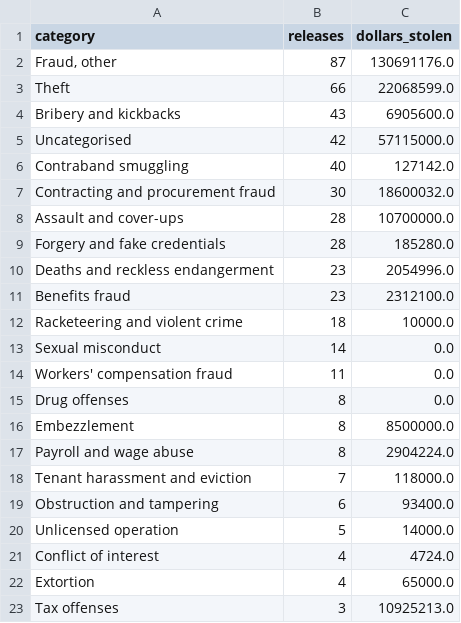
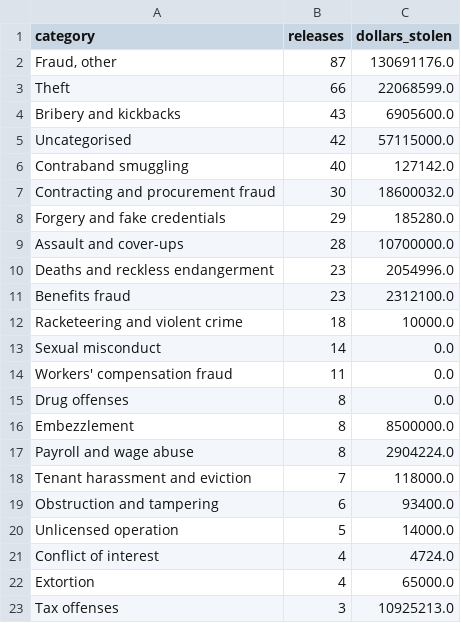
Before and after one commit to bnmont/nycdoi, a CSV file: data/category_counts.csv, drawn as a sheet; removed rows and columns are numbered as before the commit, all else as after; the diff names each change by its address in the sheet, - before the commit and + after, or states it on an @@ line.

```diff
--- a/data/category_counts.csv
+++ b/data/category_counts.csv
+row 8: Forgery and fake credentials | 29 | 185280.0
-row 9: Forgery and fake credentials | 28 | 185280.0
```
Also changed, not shown: data/site_data.csv, data/source.csv, 4 other files.
